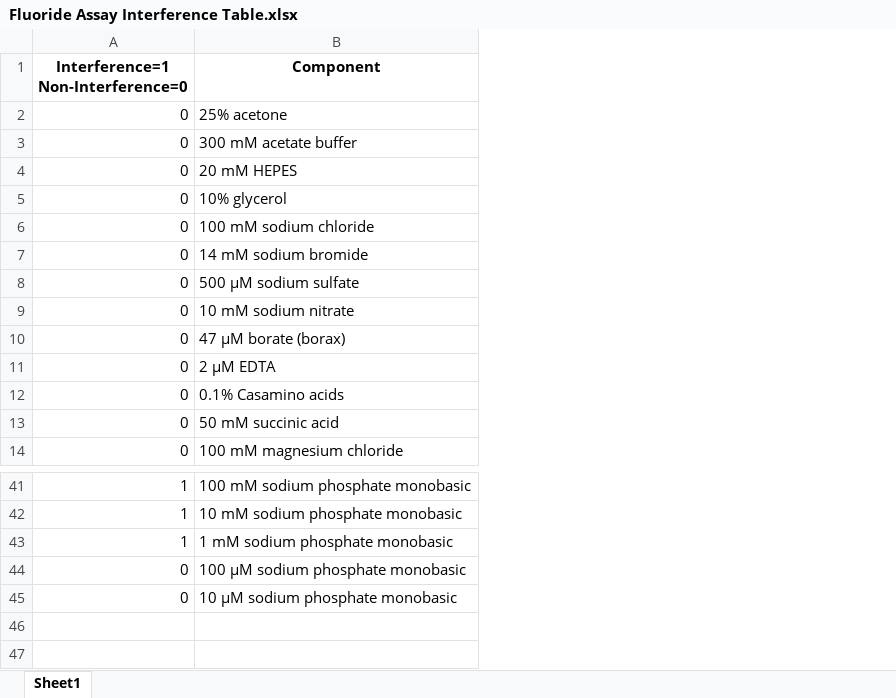
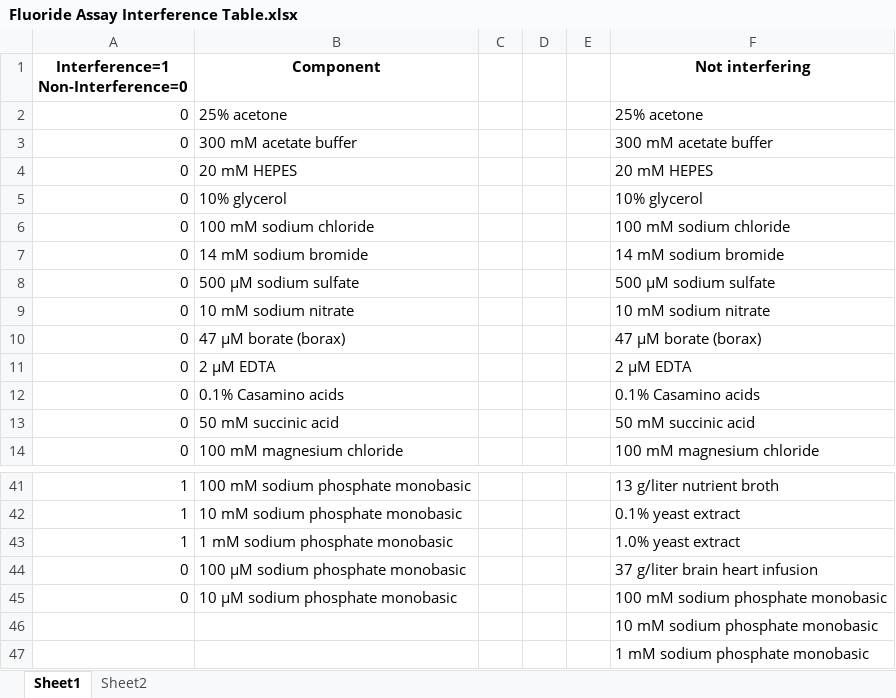
Before and after one commit to MSM-group/biodefluorination-paper, an Excel workbook: Fluoride assay/Fluoride Interference assay/Fluoride Assay Interference Table.xlsx, sheet Sheet1, drawn as a sheet; only a part is shown, gaps mark what is left out; values as stored, in another font and other column widths than the file's, no borders; the diff names each change by its address in the sheet, - before the commit and + after, or states it on an @@ line.

```diff
--- a/Fluoride assay/Fluoride Interference assay/Fluoride Assay Interference Table.xlsx (sheet Sheet1)
+++ b/Fluoride assay/Fluoride Interference assay/Fluoride Assay Interference Table.xlsx (sheet Sheet1)
+sheet tab: Sheet2
+column C, empty
+column D, empty
+column E, empty
+column F (Not interfering), rows 2-14: 25% acetone | 300 mM acetate buffer | 20 mM HEPES | 10% glycerol | 100 mM sodium chloride | 14 mM sodium bromide | 500 μM sodium sulfate | 10 mM sodium nitrate | 47 μM borate (borax) | 2 μM EDTA | 0.1% Casamino acids | 50 mM succinic acid | 100 mM magnesium chloride; rows 41-45: 13 g/liter nutrient broth | 0.1% yeast extract | 1.0% yeast extract | 37 g/liter brain heart infusion | 100 mM sodium phosphate monobasic
+row 46:  |  |  |  |  | 10 mM sodium phosphate monobasic
+row 47:  |  |  |  |  | 1 mM sodium phosphate monobasic
```
Also changed, not shown: Fluoride assay/Fluoride Assay Calibration data/240325_Fluoride_assay_calibration_plotted.xlsx, 47 other files.
